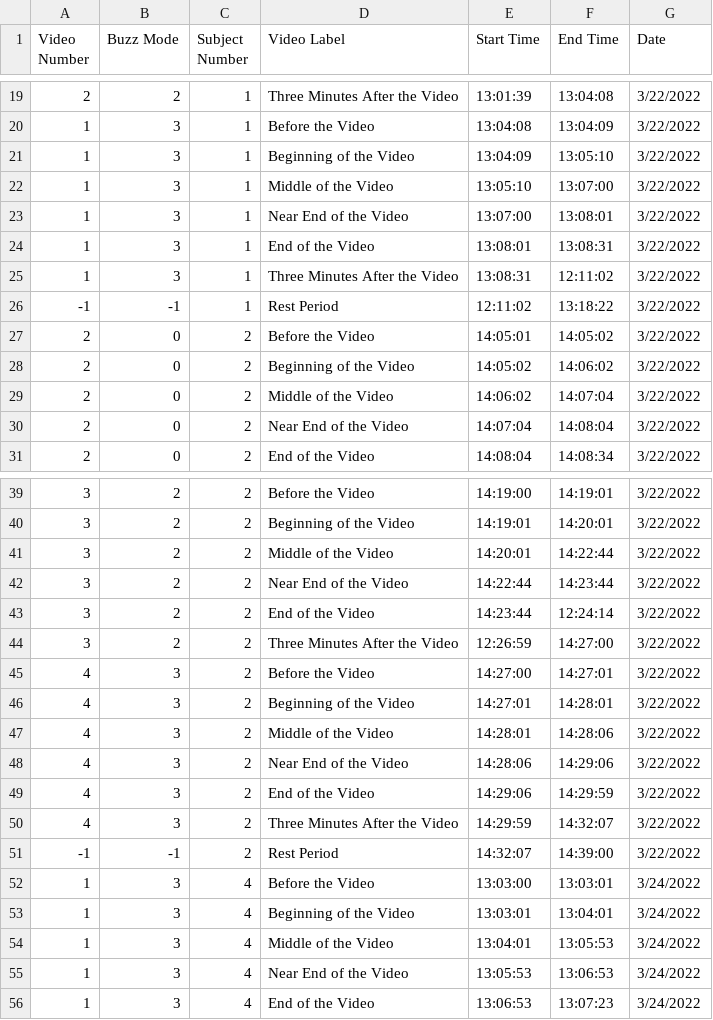
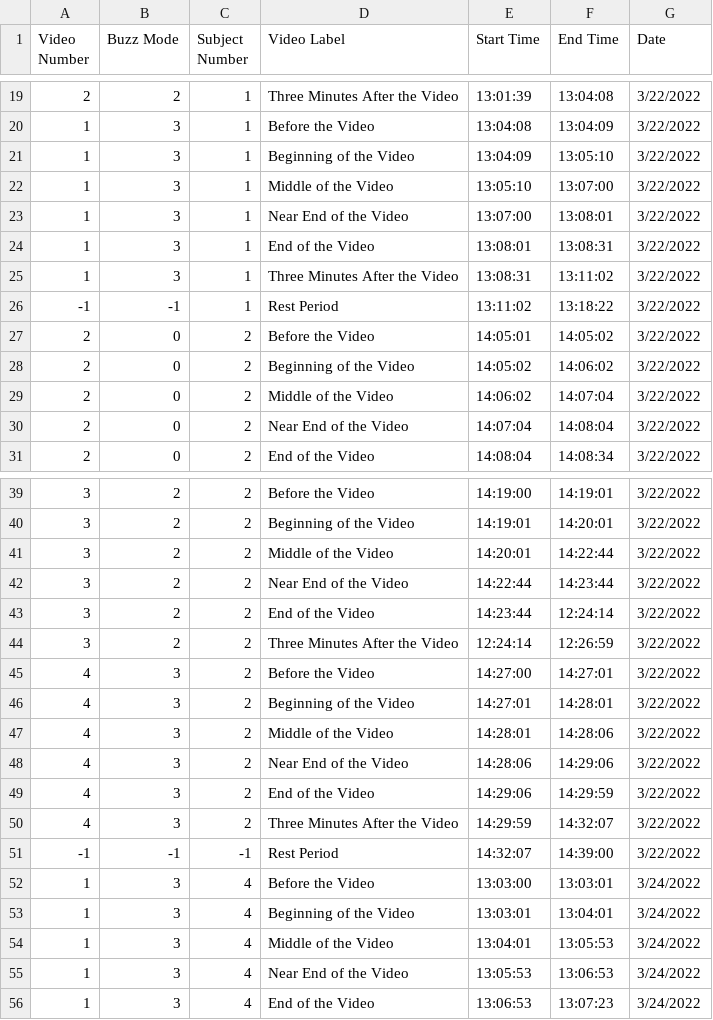
Before and after one commit to AdamSteinberg1/BuzzBuzz, a CSV file: Data Analysis/Tidy Data.csv, drawn as a sheet; only a part is shown, gaps mark what is left out.

Commit message:
fix dumb mistakes

```diff
--- a/Data Analysis/Tidy Data.csv
+++ b/Data Analysis/Tidy Data.csv
@@ -24,4 +24,4 @@
 1,3,1,End of the Video,13:08:01,13:08:31,3/22/2022
-1,3,1,Three Minutes After the Video,13:08:31,12:11:02,3/22/2022
--1,-1,1,Rest Period ,12:11:02,13:18:22,3/22/2022
+1,3,1,Three Minutes After the Video,13:08:31,13:11:02,3/22/2022
+-1,-1,1,Rest Period ,13:11:02,13:18:22,3/22/2022
 2,0,2,Before the Video,14:05:01,14:05:02,3/22/2022
@@ -43,3 +43,3 @@
 3,2,2,End of the Video,14:23:44,12:24:14,3/22/2022
-3,2,2,Three Minutes After the Video,12:26:59,14:27:00,3/22/2022
+3,2,2,Three Minutes After the Video,12:24:14,12:26:59,3/22/2022
 4,3,2,Before the Video,14:27:00,14:27:01,3/22/2022
@@ -50,3 +50,3 @@
 4,3,2,Three Minutes After the Video,14:29:59,14:32:07,3/22/2022
--1,-1,2,Rest Period ,14:32:07,14:39:00,3/22/2022
+-1,-1,-1,Rest Period ,14:32:07,14:39:00,3/22/2022
 1,3,4,Before the Video,13:03:00,13:03:01,3/24/2022
```
